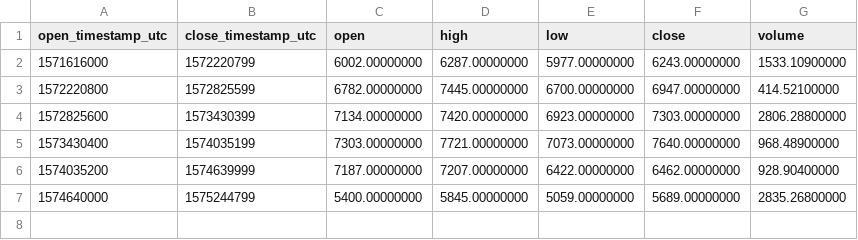
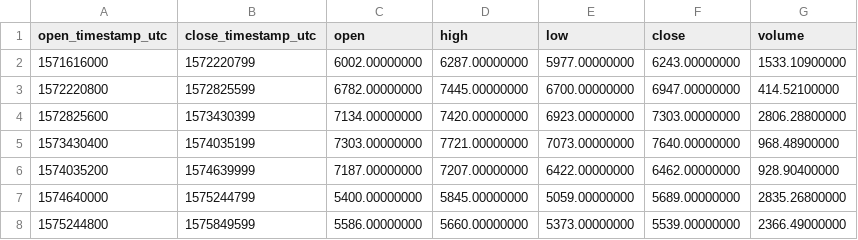
Before and after one commit to cryptobigbro/binance-BNBNGN, a CSV file: binance-BNBNGN-1w.csv, drawn as a sheet; the diff names each change by its address in the sheet, - before the commit and + after, or states it on an @@ line.

```diff
--- a/binance-BNBNGN-1w.csv
+++ b/binance-BNBNGN-1w.csv
+row 8: 1575244800 | 1575849599 | 5586.00000000 | 5660.00000000 | 5373.00000000 | 5539.00000000 | 2366.49000000
```
Also changed, not shown: binance-BNBNGN-1d.csv, binance-BNBNGN-1h.csv.
